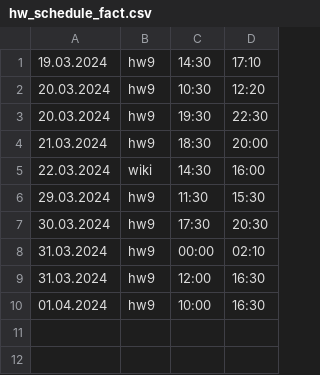
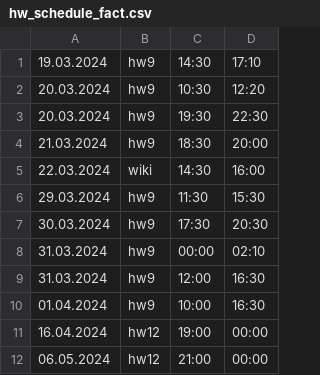
Before and after one commit to amtsu/team22, a CSV file: users/avlotsmanov/hw_schedule_fact.csv, drawn as a sheet; the diff names each change by its address in the sheet, - before the commit and + after, or states it on an @@ line.

```diff
--- a/users/avlotsmanov/hw_schedule_fact.csv
+++ b/users/avlotsmanov/hw_schedule_fact.csv
+row 11: 16.04.2024 | hw12 | 19:00 | 00:00
+row 12: 06.05.2024 | hw12 | 21:00 | 00:00
```
Also changed, not shown: 10 other files.
